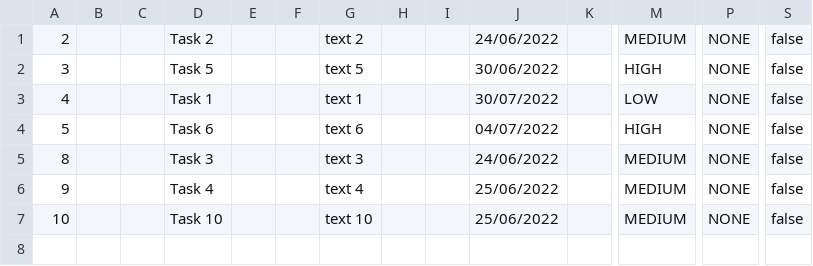
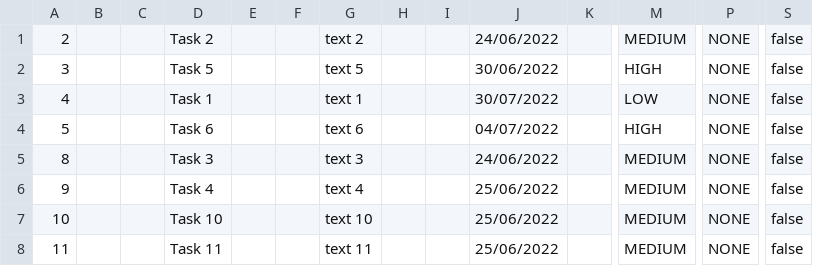
Before and after one commit to samGitHub93/task-manager-data, a CSV file: webapp/csvFile.csv, drawn as a sheet; only a part is shown, gaps mark what is left out; rows hold the shown columns only; the diff names each change by its address in the sheet, - before the commit and + after, or states it on an @@ line.

Commit message:
Commit changes to all files

```diff
--- a/webapp/csvFile.csv
+++ b/webapp/csvFile.csv
+row 8: 11 |  |  | Task 11 |  |  | text 11 |  |  | 25/06/2022 |  | MEDIUM | NONE | false
```
